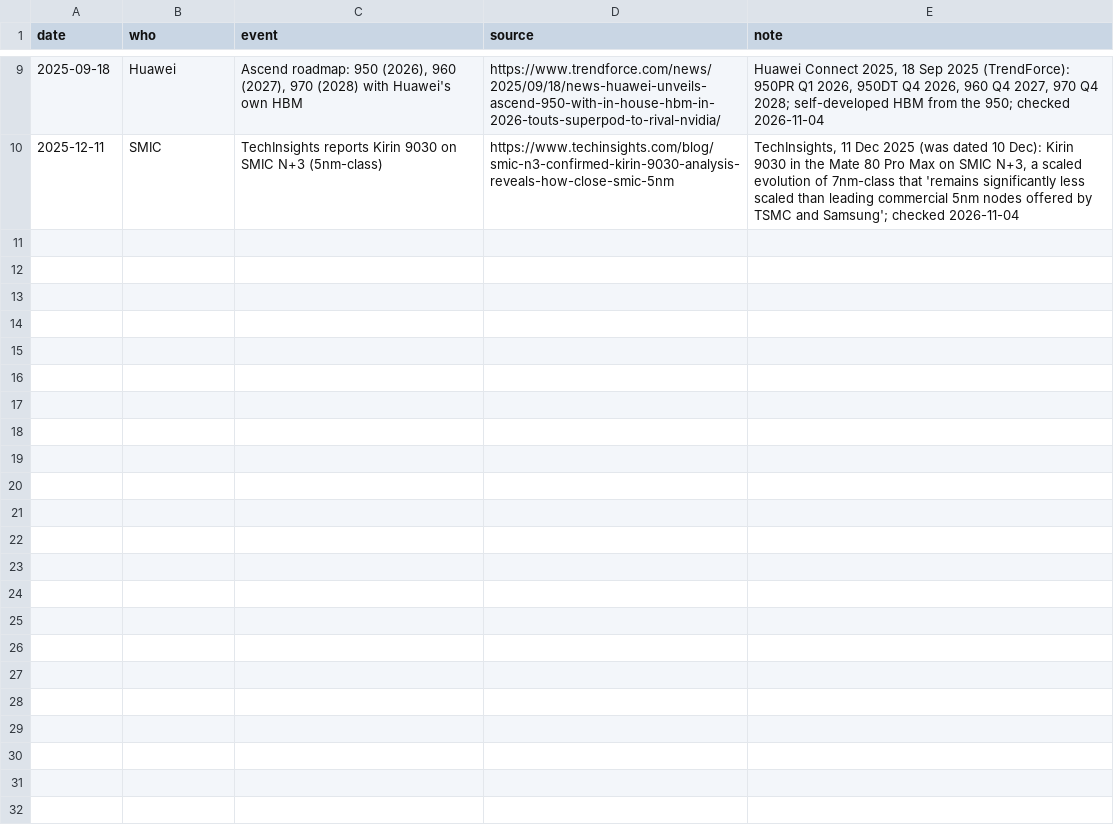
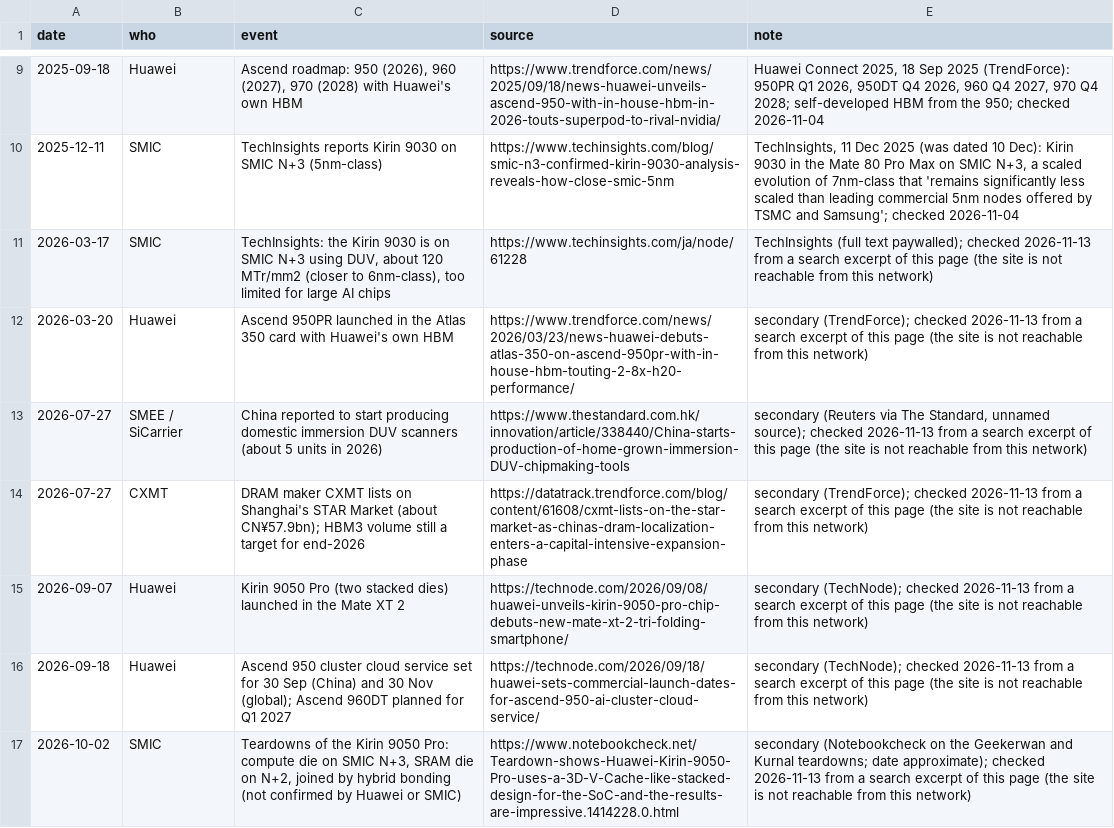
Before and after one commit to mcmarcocheung98-max/dashboards, a CSV file: data/china-us-tech/milestones.csv, drawn as a sheet; only a part is shown, gaps mark what is left out.

```diff
--- a/data/china-us-tech/milestones.csv
+++ b/data/china-us-tech/milestones.csv
@@ -10 +10,8 @@ date,who,event,source,note
 2025-12-11,SMIC,TechInsights reports Kirin 9030 on SMIC N+3 (5nm-class),https://www.techinsights.com/blog/smic-n3-confirmed-kirin-9030-analysis-reveals-how-close-smic-5nm,"TechInsights, 11 Dec 2025 (was dated 10 Dec): Kirin 9030 in the Mate 80 Pro Max on SMIC N+3, a scaled evolution of 7nm-class that 'remains significantly less scaled than leading commercial 5nm nodes offered by TSMC and Samsung'; checked 2026-11-04"
+2026-03-17,SMIC,"TechInsights: the Kirin 9030 is on SMIC N+3 using DUV, about 120 MTr/mm2 (closer to 6nm-class), too limited for large AI chips",https://www.techinsights.com/ja/node/61228,TechInsights (full text paywalled); checked 2026-11-13 from a search excerpt of this page (the site is not reachable from this network)
+2026-03-20,Huawei,Ascend 950PR launched in the Atlas 350 card with Huawei's own HBM,https://www.trendforce.com/news/2026/03/23/news-huawei-debuts-atlas-350-on-ascend-950pr-with-in-house-hbm-touting-2-8x-h20-performance/,secondary (TrendForce); checked 2026-11-13 from a search excerpt of this page (the site is not reachable from this network)
+2026-07-27,SMEE / SiCarrier,China reported to start producing domestic immersion DUV scanners (about 5 units in 2026),https://www.thestandard.com.hk/innovation/article/338440/China-starts-production-of-home-grown-immersion-DUV-chipmaking-tools,"secondary (Reuters via The Standard, unnamed source); checked 2026-11-13 from a search excerpt of this page (the site is not reachable from this network)"
+2026-07-27,CXMT,DRAM maker CXMT lists on Shanghai's STAR Market (about CN¥57.9bn); HBM3 volume still a target for end-2026,https://datatrack.trendforce.com/blog/content/61608/cxmt-lists-on-the-star-market-as-chinas-dram-localization-enters-a-capital-intensive-expansion-phase,secondary (TrendForce); checked 2026-11-13 from a search excerpt of this page (the site is not reachable from this network)
+2026-09-07,Huawei,Kirin 9050 Pro (two stacked dies) launched in the Mate XT 2,https://technode.com/2026/09/08/huawei-unveils-kirin-9050-pro-chip-debuts-new-mate-xt-2-tri-folding-smartphone/,secondary (TechNode); checked 2026-11-13 from a search excerpt of this page (the site is not reachable from this network)
+2026-09-18,Huawei,Ascend 950 cluster cloud service set for 30 Sep (China) and 30 Nov (global); Ascend 960DT planned for Q1 2027,https://technode.com/2026/09/18/huawei-sets-commercial-launch-dates-for-ascend-950-ai-cluster-cloud-service/,secondary (TechNode); checked 2026-11-13 from a search excerpt of this page (the site is not reachable from this network)
+2026-10-02,SMIC,"Teardowns of the Kirin 9050 Pro: compute die on SMIC N+3, SRAM die on N+2, joined by hybrid bonding (not confirmed by Huawei or SMIC)",https://www.notebookcheck.net/Teardown-shows-Huawei-Kirin-9050-Pro-uses-a-3D-V-Cache-like-stacked-design-for-the-SoC-and-the-results-are-impressive.1414228.0.html,secondary (Notebookcheck on the Geekerwan and Kurnal teardowns; date approximate); checked 2026-11-13 from a search excerpt of this page (the site is not reachable from this network)
```
Also changed, not shown: data/china-us-tech/ev_share.csv, data/china-us-tech/ic_trade.csv, 7 other files.
